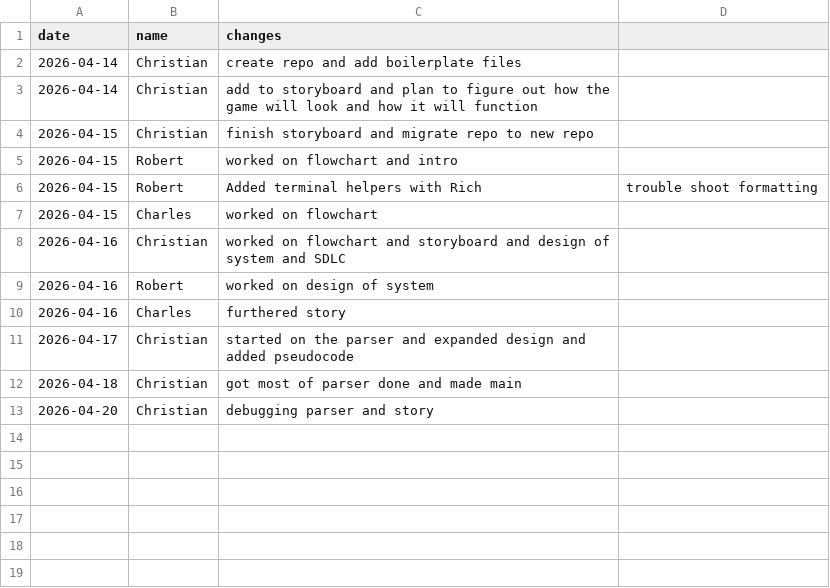
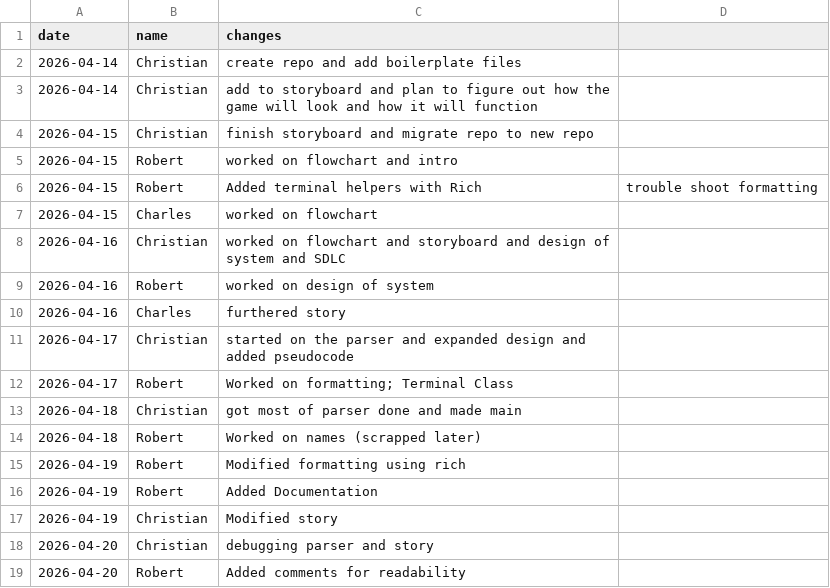
Before and after one commit to TheSpaceTrail/TheSpaceTrail, a CSV file: progress_log.csv, drawn as a sheet.

Commit message:
Added progress, comments

```diff
--- a/progress_log.csv
+++ b/progress_log.csv
@@ -11,3 +11,9 @@ date, name, changes
 2026-04-17, Christian, started on the parser and expanded design and added pseudocode
+2026-04-17, Robert, Worked on formatting; Terminal Class
 2026-04-18, Christian, got most of parser done and made main
+2026-04-18, Robert, Worked on names (scrapped later)
+2026-04-19, Robert, Modified formatting using rich
+2026-04-19, Robert, Added Documentation
+2026-04-19, Christian, Modified story
 2026-04-20, Christian, debugging parser and story
+2026-04-20, Robert, Added comments for readability
```
Also changed, not shown: 5 other files.
